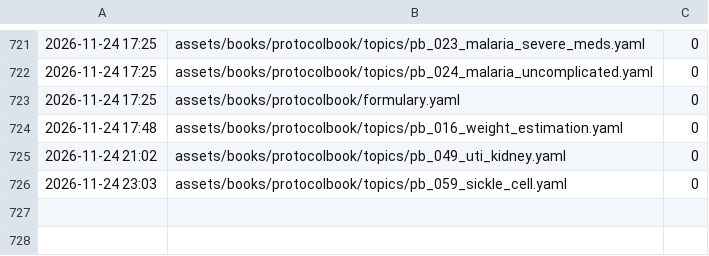
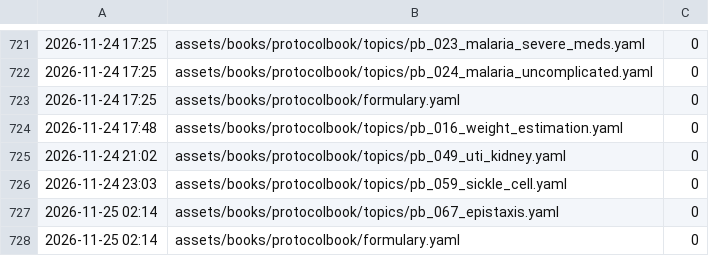
Before and after one commit to fhir-fli/orbweaver, a TSV file: tool/l10n/es_progress.tsv, drawn as a sheet; only a part is shown, gaps mark what is left out; the diff names each change by its address in the sheet, - before the commit and + after, or states it on an @@ line.

```diff
--- a/tool/l10n/es_progress.tsv
+++ b/tool/l10n/es_progress.tsv
+row 727: 2026-11-25 02:14 | assets/books/protocolbook/topics/pb_067_epistaxis.yaml | 0
+row 728: 2026-11-25 02:14 | assets/books/protocolbook/formulary.yaml | 0
```
Also changed, not shown: tool/l10n/second_read/summary.tsv, 10 other files.
